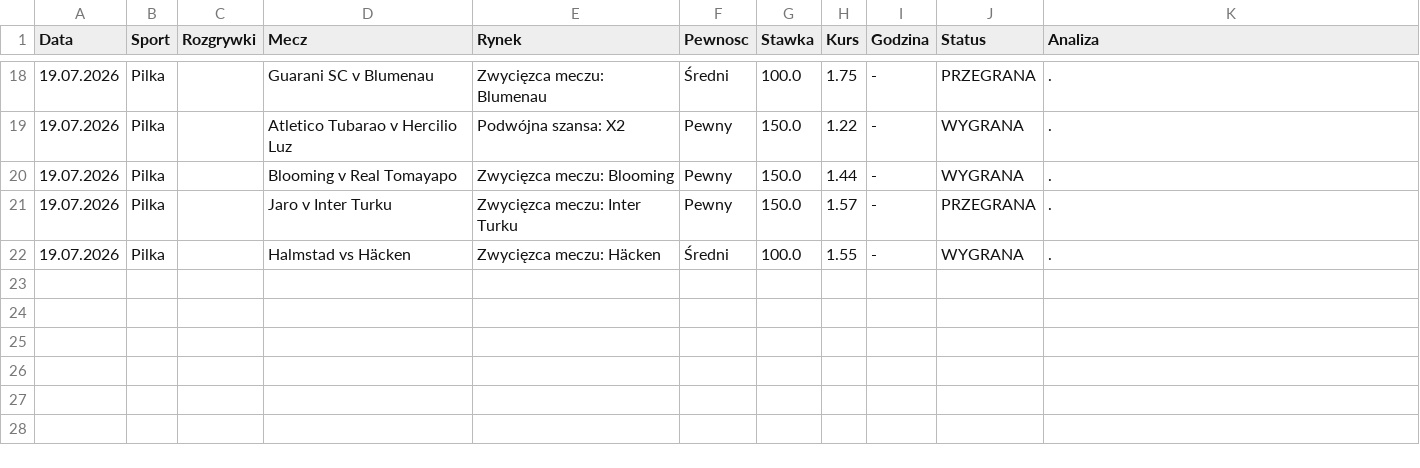
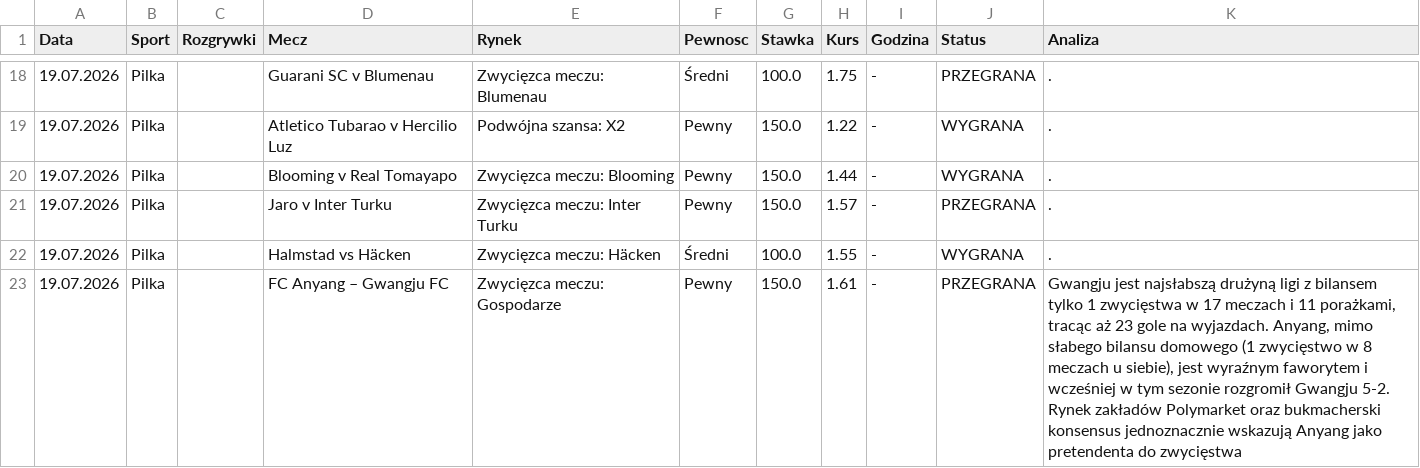
Before and after one commit to Maruha3000/kupony-dashboard, a CSV file: archiwum.csv, drawn as a sheet; only a part is shown, gaps mark what is left out.

Commit message:
Auto-archiwizacja starych typow

```diff
--- a/archiwum.csv
+++ b/archiwum.csv
@@ -22 +22,2 @@ Data,Sport,Rozgrywki,Mecz,Rynek,Pewnosc,Stawka,Kurs,Godzina,Status,Analiza
 19.07.2026,Pilka,,Halmstad vs Häcken,Zwycięzca meczu: Häcken,Średni,100.0,1.55,-,WYGRANA,.
+19.07.2026,Pilka,,FC Anyang – Gwangju FC,Zwycięzca meczu: Gospodarze,Pewny,150.0,1.61,-,PRZEGRANA,"Gwangju jest najsłabszą drużyną ligi z bilansem tylko 1 zwycięstwa w 17 meczach i 11 porażkami, tracąc aż 23 gole na wyjazdach. Anyang, mimo słabego bilansu domowego (1 zwycięstwo w 8 meczach u siebie), jest wyraźnym faworytem i wcześniej w tym sezonie rozgromił Gwangju 5-2. Rynek zakładów Polymarket oraz bukmacherski konsensus jednoznacznie wskazują Anyang jako pretendenta do zwycięstwa"
```
